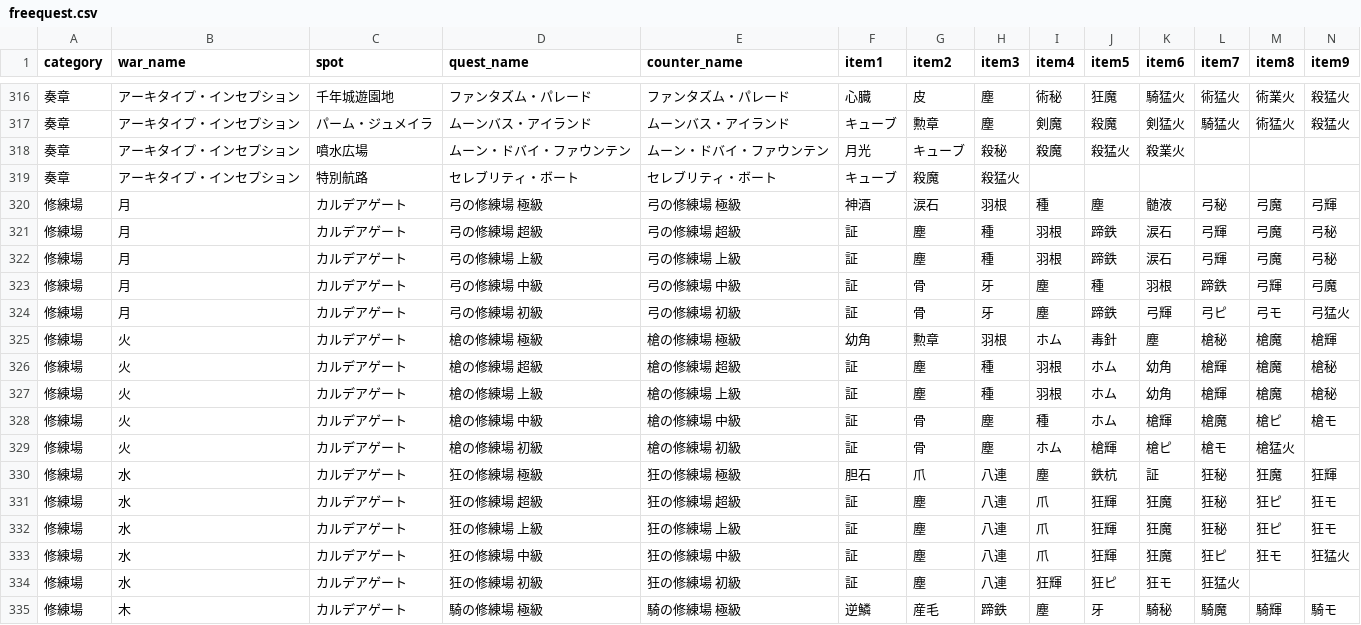
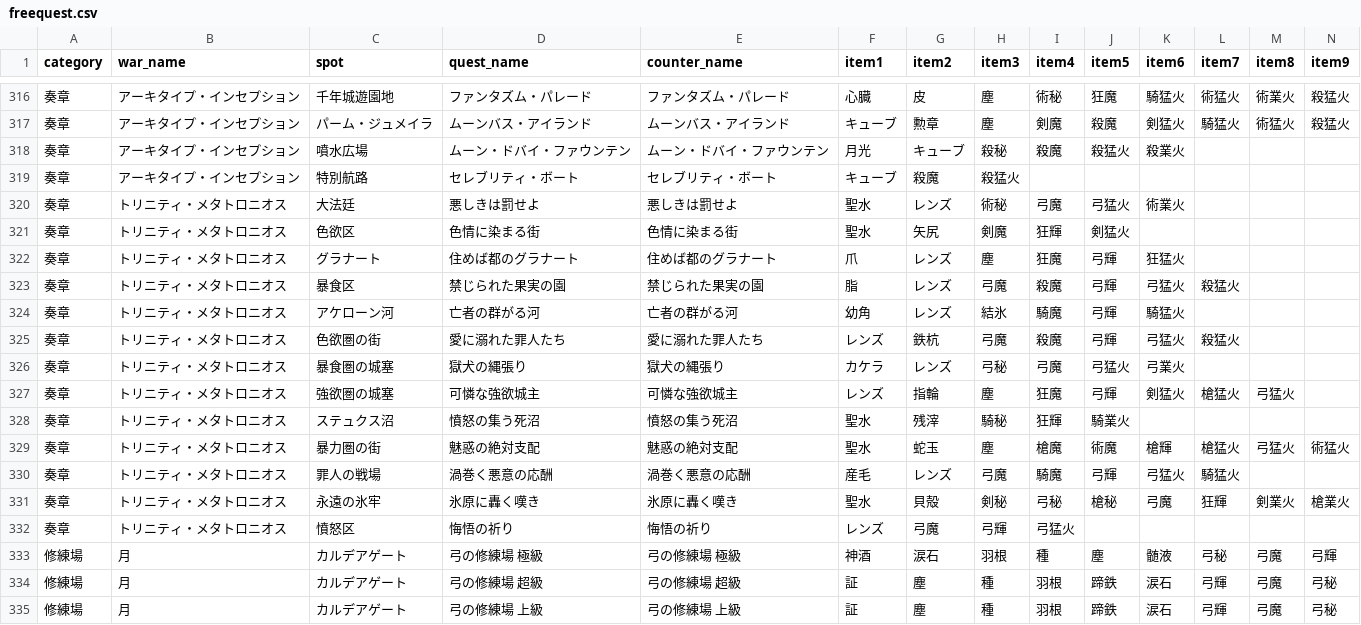
Before and after one commit to fgosc/fgo-drop-analyzer, a CSV file: data/freequest.csv, drawn as a sheet; only a part is shown, gaps mark what is left out; the shorter side is filled out with more unchanged rows; rows hold the shown columns only; the diff names each change by its address in the sheet, - before the commit and + after, or states it on an @@ line.

```diff
--- a/data/freequest.csv
+++ b/data/freequest.csv
+row 320: 奏章 | トリニティ・メタトロニオス | 大法廷 | 悪しきは罰せよ | 悪しきは罰せよ | 聖水 | レンズ | 術秘 | 弓魔 | 弓猛火 | 術業火
+row 321: 奏章 | トリニティ・メタトロニオス | 色欲区 | 色情に染まる街 | 色情に染まる街 | 聖水 | 矢尻 | 剣魔 | 狂輝 | 剣猛火
+row 322: 奏章 | トリニティ・メタトロニオス | グラナート | 住めば都のグラナート | 住めば都のグラナート | 爪 | レンズ | 塵 | 狂魔 | 弓輝 | 狂猛火
+row 323: 奏章 | トリニティ・メタトロニオス | 暴食区 | 禁じられた果実の園 | 禁じられた果実の園 | 脂 | レンズ | 弓魔 | 殺魔 | 弓輝 | 弓猛火 | 殺猛火
+row 324: 奏章 | トリニティ・メタトロニオス | アケローン河 | 亡者の群がる河 | 亡者の群がる河 | 幼角 | レンズ | 結氷 | 騎魔 | 弓輝 | 騎猛火
+row 325: 奏章 | トリニティ・メタトロニオス | 色欲圏の街 | 愛に溺れた罪人たち | 愛に溺れた罪人たち | レンズ | 鉄杭 | 弓魔 | 殺魔 | 弓輝 | 弓猛火 | 殺猛火
+row 326: 奏章 | トリニティ・メタトロニオス | 暴食圏の城塞 | 獄犬の縄張り | 獄犬の縄張り | カケラ | レンズ | 弓秘 | 弓魔 | 弓猛火 | 弓業火
+row 327: 奏章 | トリニティ・メタトロニオス | 強欲圏の城塞 | 可憐な強欲城主 | 可憐な強欲城主 | レンズ | 指輪 | 塵 | 狂魔 | 弓輝 | 剣猛火 | 槍猛火 | 弓猛火
+row 328: 奏章 | トリニティ・メタトロニオス | ステュクス沼 | 憤怒の集う死沼 | 憤怒の集う死沼 | 聖水 | 残滓 | 騎秘 | 狂輝 | 騎業火
+row 329: 奏章 | トリニティ・メタトロニオス | 暴力圏の街 | 魅惑の絶対支配 | 魅惑の絶対支配 | 聖水 | 蛇玉 | 塵 | 槍魔 | 術魔 | 槍輝 | 槍猛火 | 弓猛火 | 術猛火
+row 330: 奏章 | トリニティ・メタトロニオス | 罪人の戦場 | 渦巻く悪意の応酬 | 渦巻く悪意の応酬 | 産毛 | レンズ | 弓魔 | 騎魔 | 弓輝 | 弓猛火 | 騎猛火
+row 331: 奏章 | トリニティ・メタトロニオス | 永遠の氷牢 | 氷原に轟く嘆き | 氷原に轟く嘆き | 聖水 | 貝殻 | 剣秘 | 弓秘 | 槍秘 | 弓魔 | 狂輝 | 剣業火 | 槍業火
+row 332: 奏章 | トリニティ・メタトロニオス | 憤怒区 | 悔悟の祈り | 悔悟の祈り | レンズ | 弓魔 | 弓輝 | 弓猛火
```
Also changed, not shown: data/item.csv.
